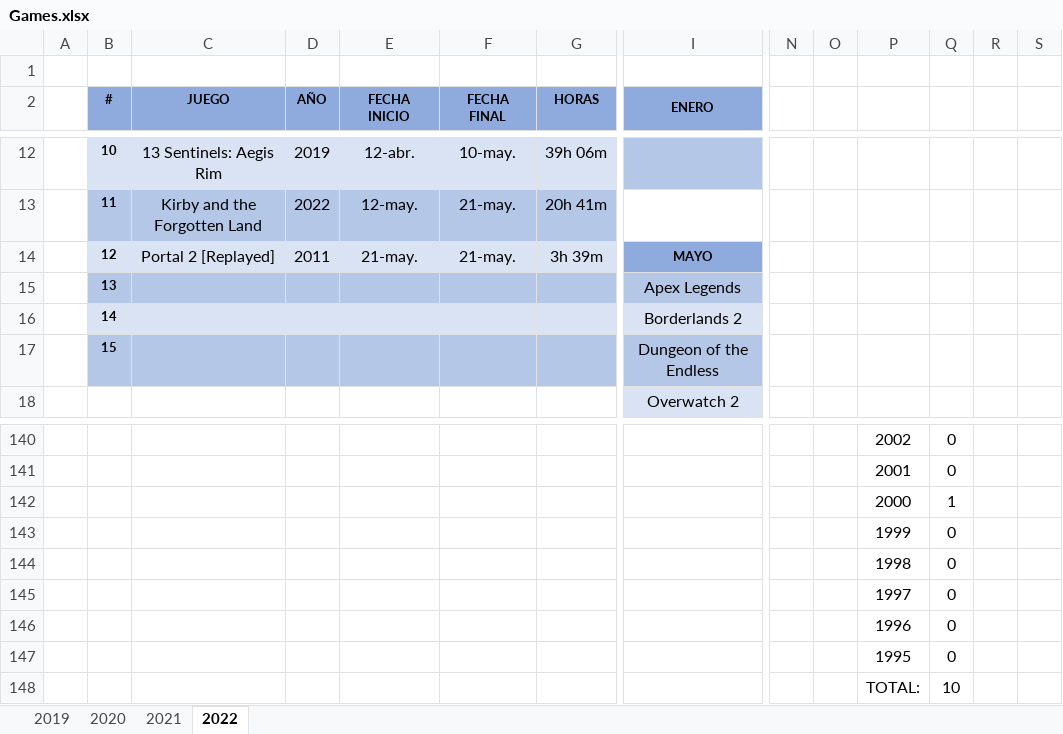
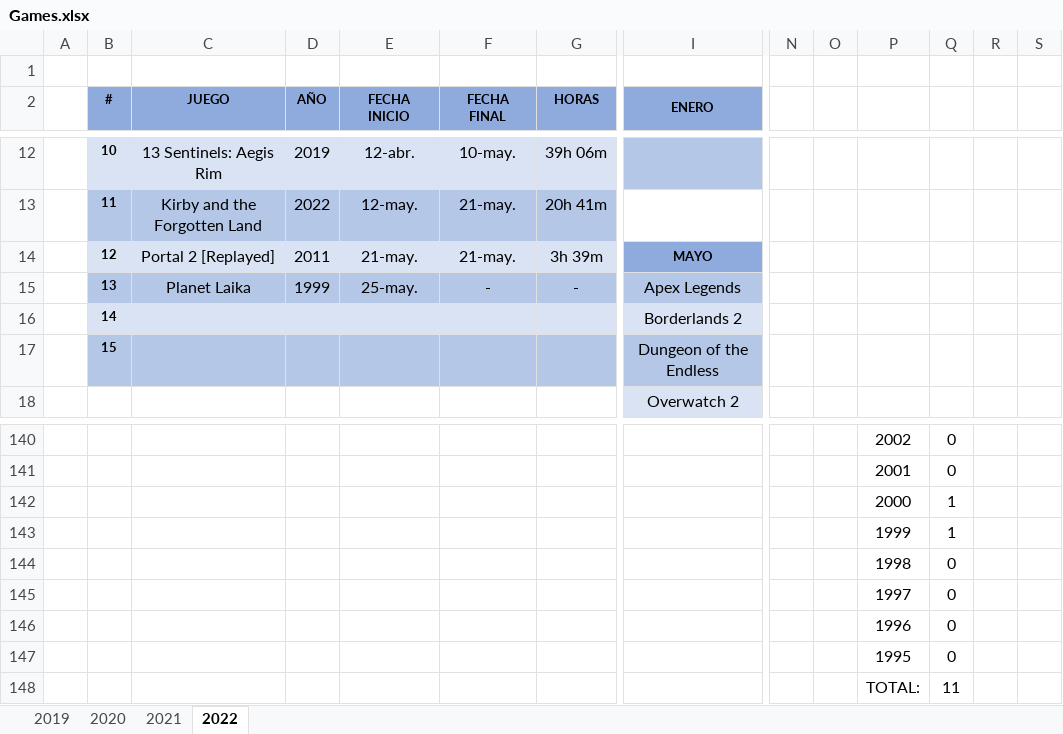
Before and after one commit to ucer0/ucer0.github.io, an Excel workbook: spreadsheets/Games.xlsx, sheet 2022, drawn as a sheet; only a part is shown, gaps mark what is left out; values as stored, in another font and other column widths than the file's, no borders; charts and pictures not drawn; removed rows and columns are numbered as before the commit, all else as after; rows hold the shown columns only; the diff names each change by its address in the sheet, - before the commit and + after, or states it on an @@ line.

```diff
--- a/spreadsheets/Games.xlsx (sheet 2022)
+++ b/spreadsheets/Games.xlsx (sheet 2022)
-row 15:  | 13 |  |  |  |  |  | Apex Legends
+row 15:  | 13 | Planet Laika | 1999 | 25-may. | - | - | Apex Legends
-Q143: 0
+Q143: 1
-Q148: 10
+Q148: 11
```
Also changed, not shown: charts or pictures, spreadsheets/Media.xlsx, 5 other files.
